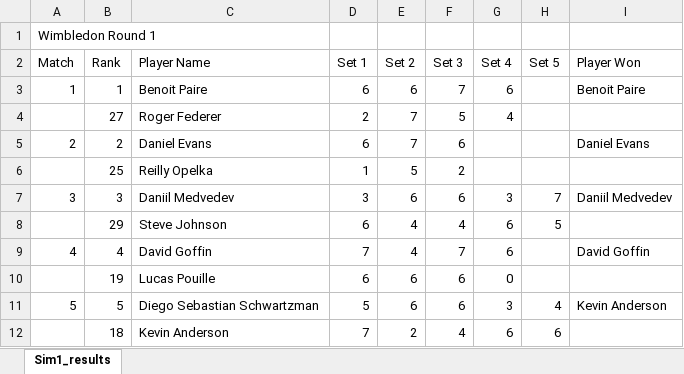
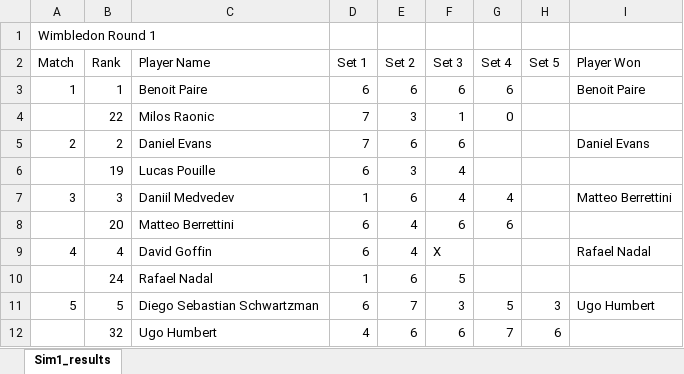
Before and after one commit to sriksrik7/SYS-611, an Excel workbook: Final Project/TennisModel/Wimbledon_Model_Results.xlsx, sheet Sim1_results, drawn as a sheet; only a part is shown; values as stored, in another font and other column widths than the file's, no borders; removed rows and columns are numbered as before the commit, all else as after; the diff covers the shown part only; the diff names each change by its address in the sheet, - before the commit and + after, or states it on an @@ line.

Commit message:
Updated the tennis model to include player's injury process generator
Updated the tennis model to include player's injury process generator

```diff
--- a/Final Project/TennisModel/Wimbledon_Model_Results.xlsx (sheet Sim1_results)
+++ b/Final Project/TennisModel/Wimbledon_Model_Results.xlsx (sheet Sim1_results)
-F3 (Set 3): 7
+F3 (Set 3): 6
-row 4:  | 27 | Roger Federer | 2 | 7 | 5 | 4
+row 4:  | 22 | Milos Raonic | 7 | 3 | 1 | 0
-D5 (Set 1): 6
+D5 (Set 1): 7
-E5 (Set 2): 7
+E5 (Set 2): 6
-row 6:  | 25 | Reilly Opelka | 1 | 5 | 2
+row 6:  | 19 | Lucas Pouille | 6 | 3 | 4
-D7 (Set 1): 3
+D7 (Set 1): 1
-F7 (Set 3): 6
+F7 (Set 3): 4
-G7 (Set 4): 3
+G7 (Set 4): 4
-H7 (Set 5): 7
+H7 (Set 5): (empty)
-I7 (Player Won): Daniil Medvedev
+I7 (Player Won): Matteo Berrettini
-row 8:  | 29 | Steve Johnson | 6 | 4 | 4 | 6 | 5
+row 8:  | 20 | Matteo Berrettini | 6 | 4 | 6 | 6
-D9 (Set 1): 7
+D9 (Set 1): 6
-F9 (Set 3): 7
+F9 (Set 3): X
-G9 (Set 4): 6
+G9 (Set 4): (empty)
-I9 (Player Won): David Goffin
+I9 (Player Won): Rafael Nadal
-row 10:  | 19 | Lucas Pouille | 6 | 6 | 6 | 0
+row 10:  | 24 | Rafael Nadal | 1 | 6 | 5
-D11 (Set 1): 5
+D11 (Set 1): 6
-E11 (Set 2): 6
+E11 (Set 2): 7
-F11 (Set 3): 6
+F11 (Set 3): 3
-G11 (Set 4): 3
+G11 (Set 4): 5
-H11 (Set 5): 4
+H11 (Set 5): 3
-I11 (Player Won): Kevin Anderson
+I11 (Player Won): Ugo Humbert
-row 12:  | 18 | Kevin Anderson | 7 | 2 | 4 | 6 | 6
+row 12:  | 32 | Ugo Humbert | 4 | 6 | 6 | 7 | 6
```
Also changed, not shown: 34 added rows, 34 removed rows and 85 edited cells elsewhere in this sheet, 2 other files.
